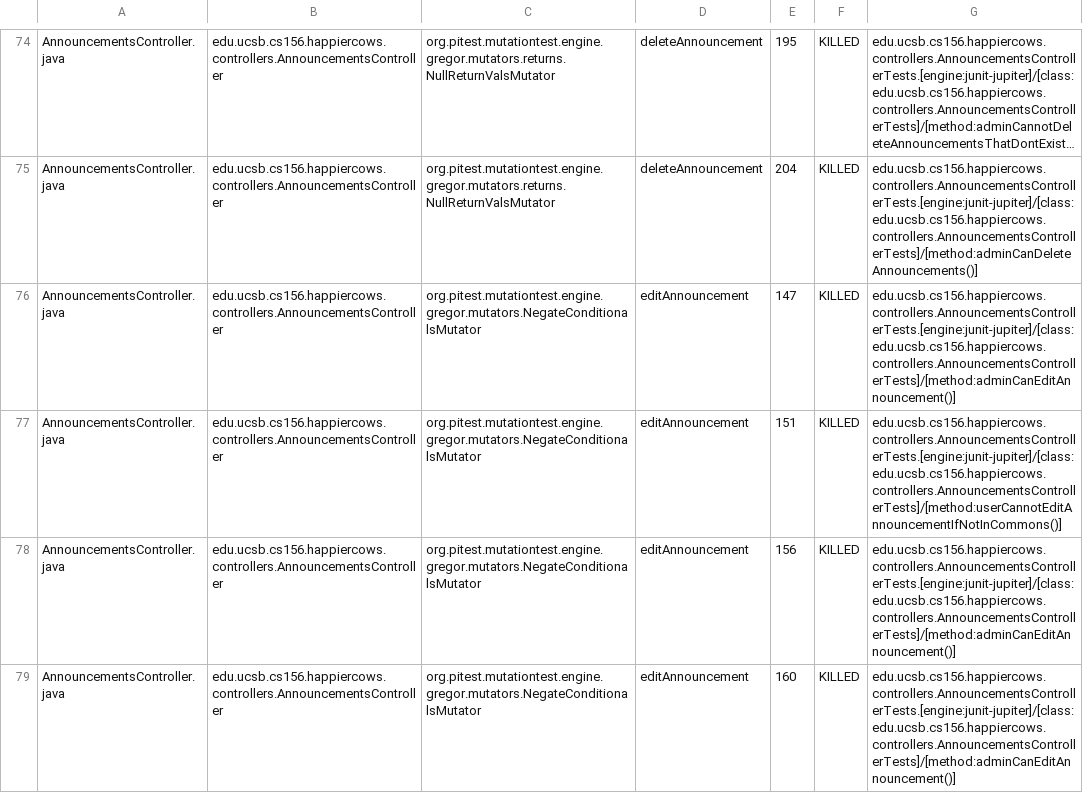
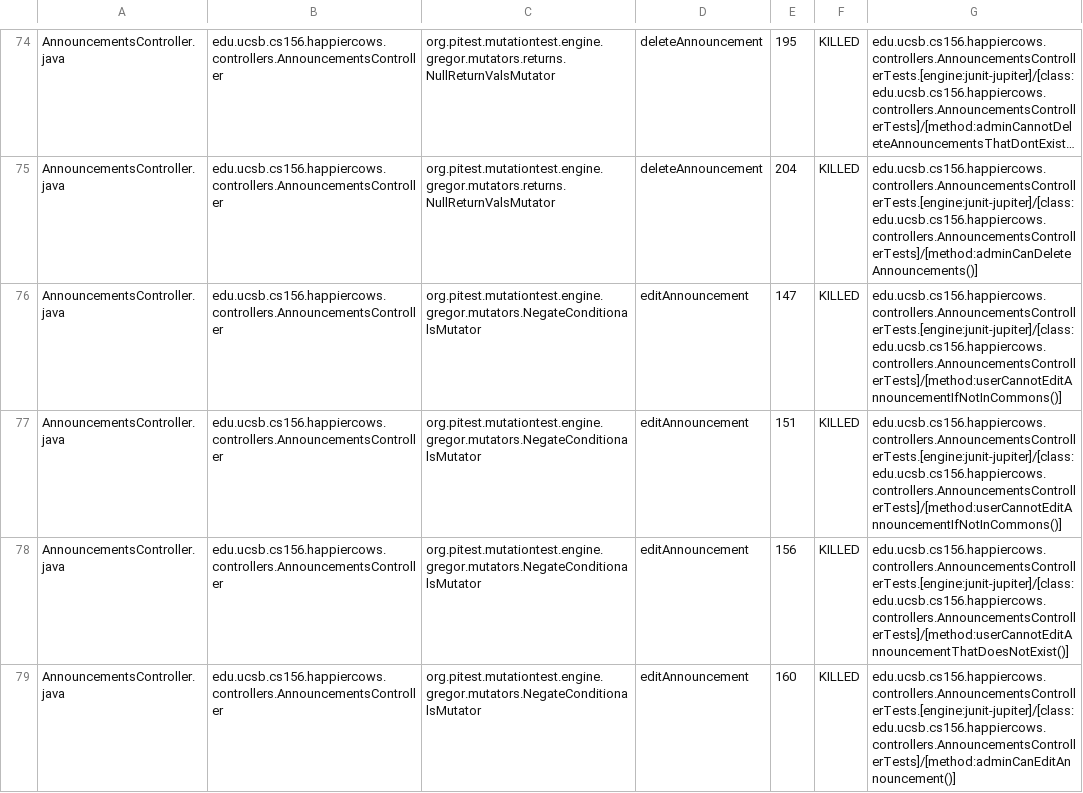
Before and after one commit to ucsb-cs156-f24/proj-happycows-f24-11, a CSV file: prs/30/pitest/mutations.csv, drawn as a sheet; only a part is shown, gaps mark what is left out; long unchanged cells end in …; the diff covers the shown part only; the diff names each change by its address in the sheet, - before the commit and + after, or states it on an @@ line.

Commit message:
Deploying to gh-pages from @ ucsb-cs156-f24/proj-happycows-f24-11@b2766d1c2c596f16e6aa74de13bc5a224646bb4f 🚀

```diff
--- a/prs/30/pitest/mutations.csv
+++ b/prs/30/pitest/mutations.csv
-G76: edu.ucsb.cs156.happiercows.controllers.AnnouncementsControllerTests.[engine:junit-jupiter]/[class:edu.ucsb.cs156.happiercows.controllers.AnnouncementsControllerTests]/[method:adminCanEditAnnouncement()]
+G76: edu.ucsb.cs156.happiercows.controllers.AnnouncementsControllerTests.[engine:junit-jupiter]/[class:edu.ucsb.cs156.happiercows.controllers.AnnouncementsControllerTests]/[method:userCannotEditAnnouncementIfNotInCommons()]
-G78: edu.ucsb.cs156.happiercows.controllers.AnnouncementsControllerTests.[engine:junit-jupiter]/[class:edu.ucsb.cs156.happiercows.controllers.AnnouncementsControllerTests]/[method:adminCanEditAnnouncement()]
+G78: edu.ucsb.cs156.happiercows.controllers.AnnouncementsControllerTests.[engine:junit-jupiter]/[class:edu.ucsb.cs156.happiercows.controllers.AnnouncementsControllerTests]/[method:userCannotEditAnnouncementThatDoesNotExist()]
```
Also changed, not shown: 2 added rows, 2 removed rows and 33 edited cells elsewhere in this file, 50 other files.
